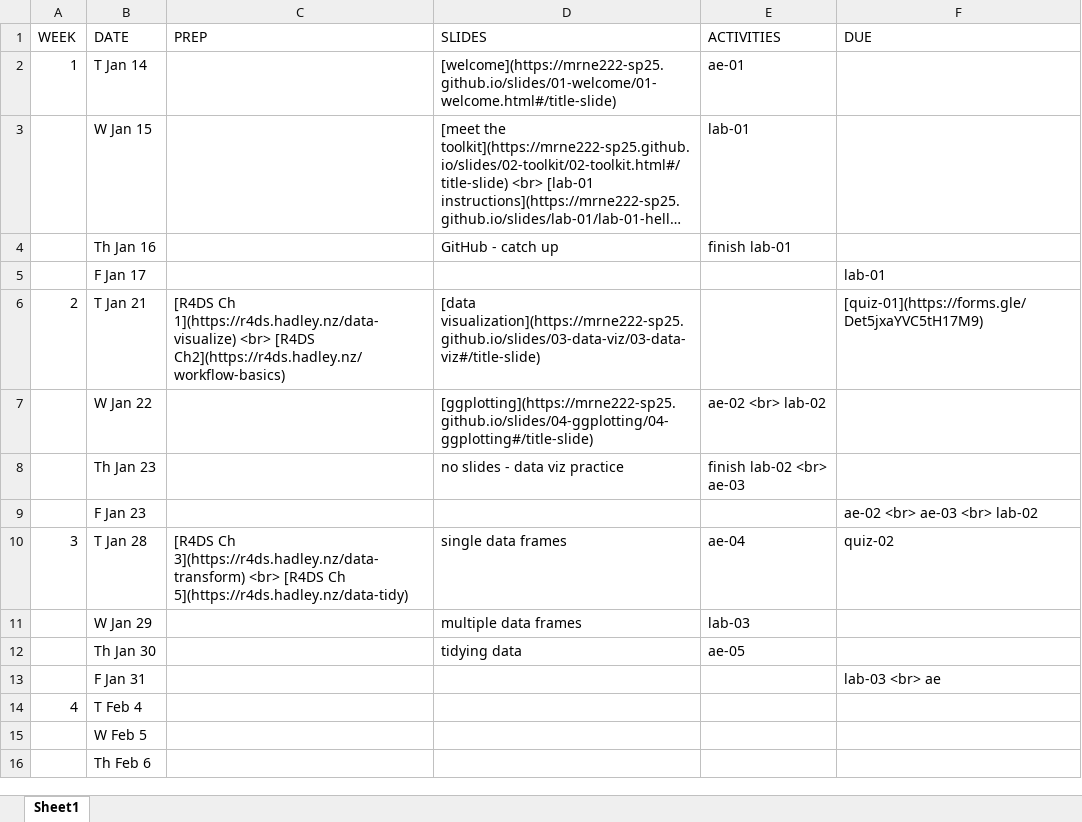
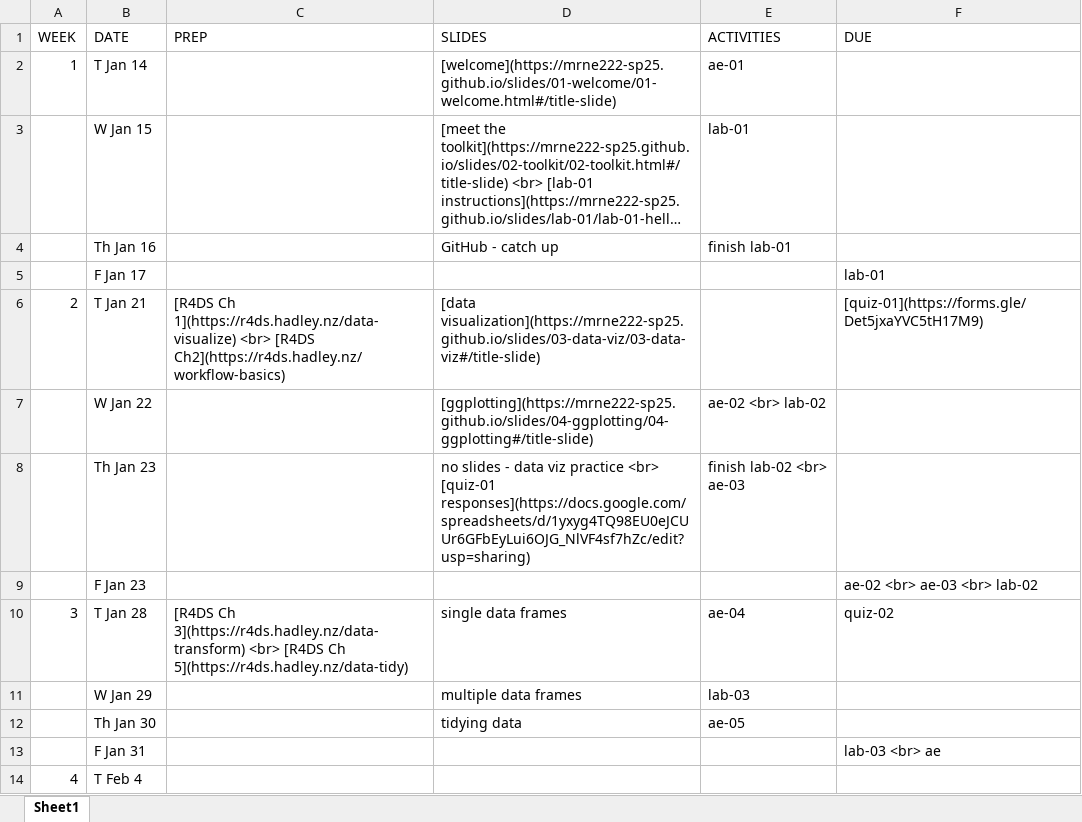
Before and after one commit to MRNE222-sp25/website, an Excel workbook: schedule.xlsx, sheet Sheet1, drawn as a sheet; only a part is shown; the shorter side is filled out with more unchanged rows; long unchanged cells end in …; values as stored, in another font and other column widths than the file's, no borders; the diff names each change by its address in the sheet, - before the commit and + after, or states it on an @@ line.

```diff
--- a/schedule.xlsx (sheet Sheet1)
+++ b/schedule.xlsx (sheet Sheet1)
-D8 (SLIDES): …viz practice
+D8 (SLIDES): …viz practice <br> [quiz-01 responses](https://docs.google.com/spreadsheets/d/1yxyg4TQ98EU0eJCUUr6GFbEyLui6OJG_NlVF4sf7hZc/edit?usp=sharing)
```
Also changed, not shown: 3 other files.
